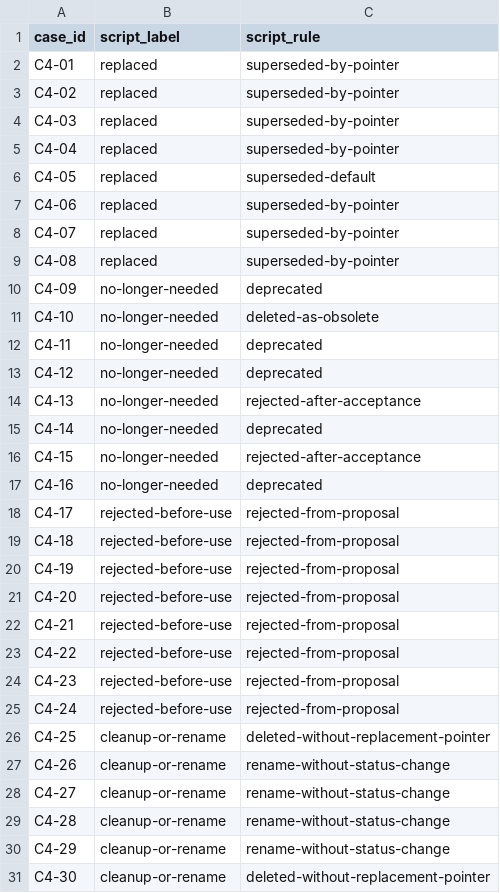
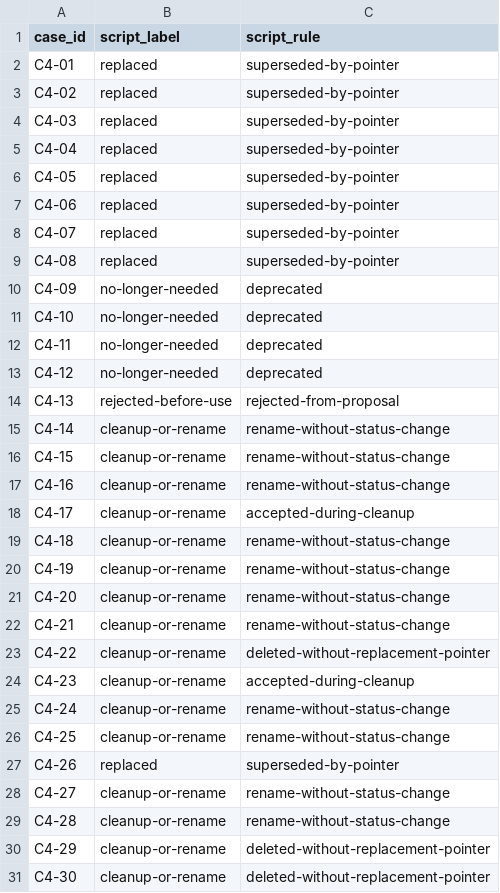
Before and after one commit to anmolwajid3/agentscan, a CSV file: adr-feasibility/data/check4_script_labels.csv, drawn as a sheet.

```diff
--- a/adr-feasibility/data/check4_script_labels.csv
+++ b/adr-feasibility/data/check4_script_labels.csv
@@ -5,3 +5,3 @@ C4-03,replaced,superseded-by-pointer
 C4-04,replaced,superseded-by-pointer
-C4-05,replaced,superseded-default
+C4-05,replaced,superseded-by-pointer
 C4-06,replaced,superseded-by-pointer
@@ -10,22 +10,22 @@ C4-08,replaced,superseded-by-pointer
 C4-09,no-longer-needed,deprecated
-C4-10,no-longer-needed,deleted-as-obsolete
+C4-10,no-longer-needed,deprecated
 C4-11,no-longer-needed,deprecated
 C4-12,no-longer-needed,deprecated
-C4-13,no-longer-needed,rejected-after-acceptance
-C4-14,no-longer-needed,deprecated
-C4-15,no-longer-needed,rejected-after-acceptance
-C4-16,no-longer-needed,deprecated
-C4-17,rejected-before-use,rejected-from-proposal
-C4-18,rejected-before-use,rejected-from-proposal
-C4-19,rejected-before-use,rejected-from-proposal
-C4-20,rejected-before-use,rejected-from-proposal
-C4-21,rejected-before-use,rejected-from-proposal
-C4-22,rejected-before-use,rejected-from-proposal
-C4-23,rejected-before-use,rejected-from-proposal
-C4-24,rejected-before-use,rejected-from-proposal
-C4-25,cleanup-or-rename,deleted-without-replacement-pointer
-C4-26,cleanup-or-rename,rename-without-status-change
+C4-13,rejected-before-use,rejected-from-proposal
+C4-14,cleanup-or-rename,rename-without-status-change
+C4-15,cleanup-or-rename,rename-without-status-change
+C4-16,cleanup-or-rename,rename-without-status-change
+C4-17,cleanup-or-rename,accepted-during-cleanup
+C4-18,cleanup-or-rename,rename-without-status-change
+C4-19,cleanup-or-rename,rename-without-status-change
+C4-20,cleanup-or-rename,rename-without-status-change
+C4-21,cleanup-or-rename,rename-without-status-change
+C4-22,cleanup-or-rename,deleted-without-replacement-pointer
+C4-23,cleanup-or-rename,accepted-during-cleanup
+C4-24,cleanup-or-rename,rename-without-status-change
+C4-25,cleanup-or-rename,rename-without-status-change
+C4-26,replaced,superseded-by-pointer
 C4-27,cleanup-or-rename,rename-without-status-change
 C4-28,cleanup-or-rename,rename-without-status-change
-C4-29,cleanup-or-rename,rename-without-status-change
+C4-29,cleanup-or-rename,deleted-without-replacement-pointer
 C4-30,cleanup-or-rename,deleted-without-replacement-pointer
```
Also changed, not shown: adr-feasibility/data/check4_sample.csv, adr-feasibility/data/manual/check4_labels.csv, 42 other files.
